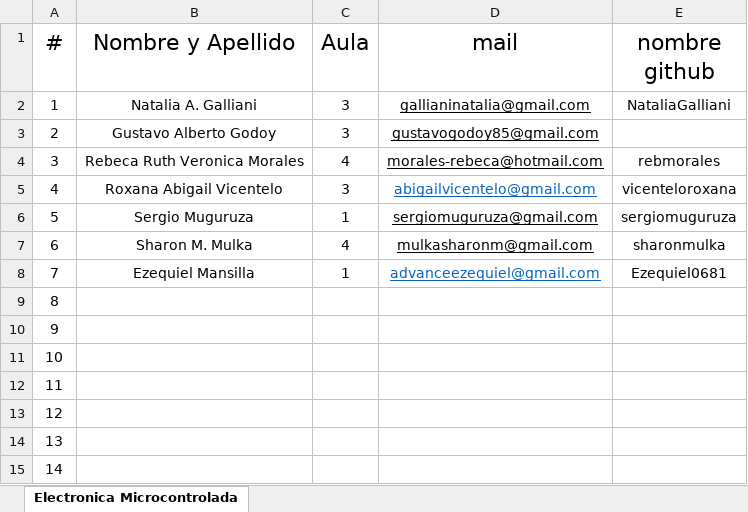
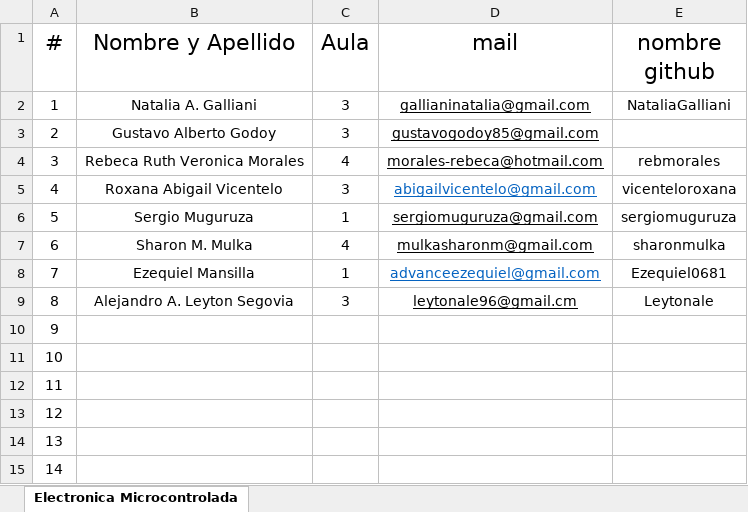
Before and after one commit to OscarAGazzola/Alumnos, an Excel workbook: Lista de Alumnos.xlsx, sheet Electronica Microcontrolada, drawn as a sheet; only a part is shown; values as stored, in another font and other column widths than the file's, no borders; the diff names each change by its address in the sheet, - before the commit and + after, or states it on an @@ line.

Commit message:
Se agrega el 8 Alumno al archivo

```diff
--- a/Lista de Alumnos.xlsx (sheet Electronica Microcontrolada)
+++ b/Lista de Alumnos.xlsx (sheet Electronica Microcontrolada)
-B9 (Nombre y Apellido): (empty)
+B9 (Nombre y Apellido): Alejandro A. Leyton Segovia
-C9 (Aula): (empty)
+C9 (Aula): 3
-D9 (mail): (empty)
+D9 (mail): leytonale96@gmail.cm
-E9 (nombre github): (empty)
+E9 (nombre github): Leytonale
```
